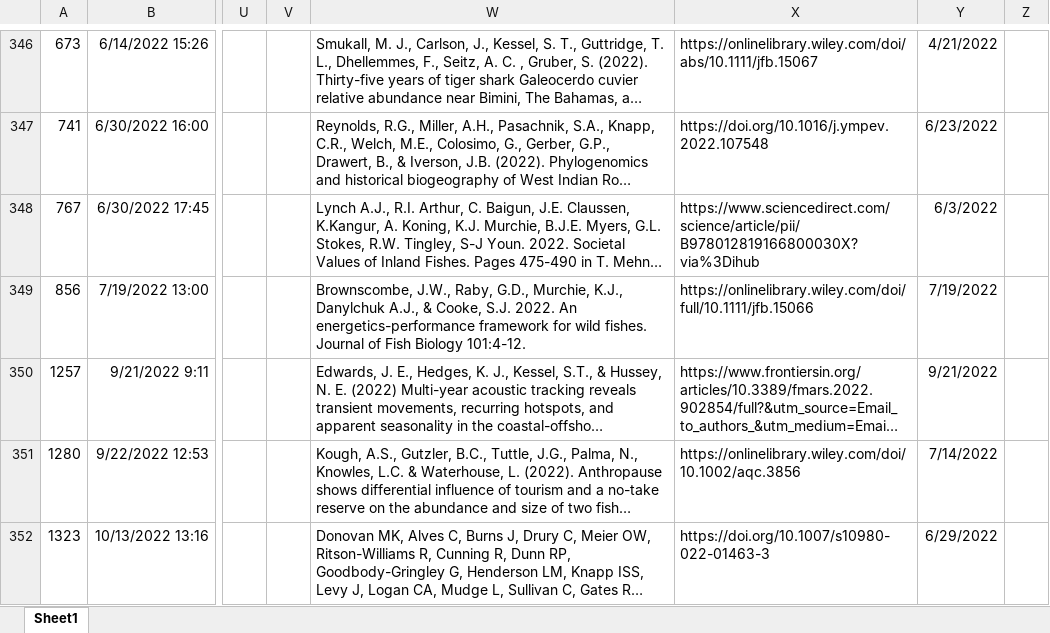
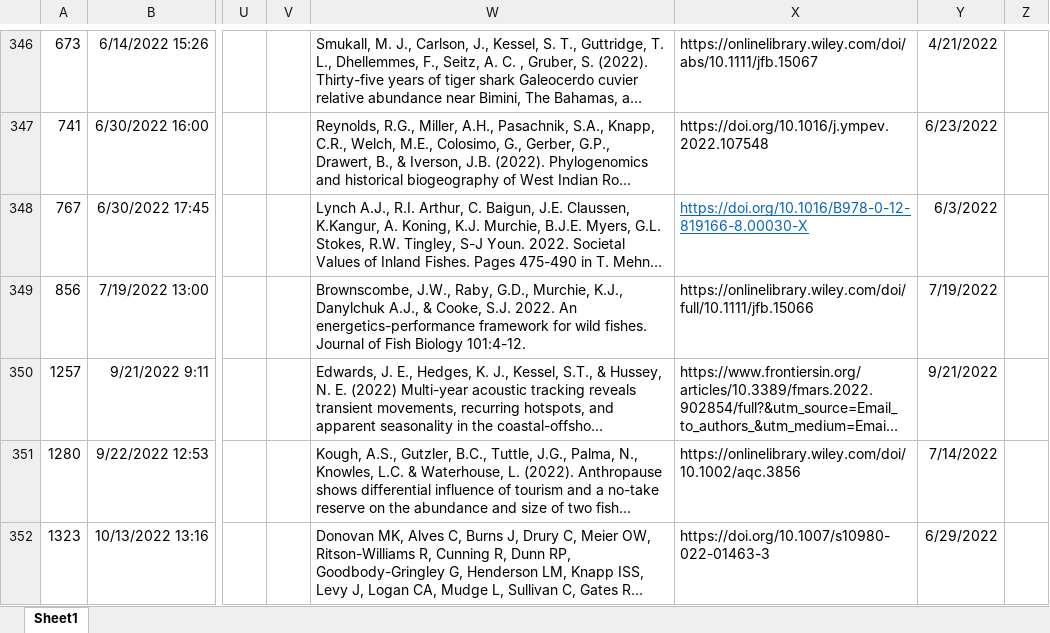
Before and after one commit to jrcunning/research_metrics, an Excel workbook: data/research_metrics_2022-2024.xlsx, sheet Sheet1, drawn as a sheet; only a part is shown, gaps mark what is left out; long unchanged cells end in …; values as stored, in another font and other column widths than the file's, no borders; the diff names each change by its address in the sheet, - before the commit and + after, or states it on an @@ line.

```diff
--- a/data/research_metrics_2022-2024.xlsx (sheet Sheet1)
+++ b/data/research_metrics_2022-2024.xlsx (sheet Sheet1)
-X348: https://www.sciencedirect.com/science/article/pii/B978012819166800030X?via%3Dihub
+X348: https://doi.org/10.1016/B978-0-12-819166-8.00030-X
@@ X348 underline: off → on, text colour: black → #0563C1 @@
```
Also changed, not shown: data/Research metrics new 1.xlsx, data/research_metrics_2019-2022.xlsx, 10 other files.
